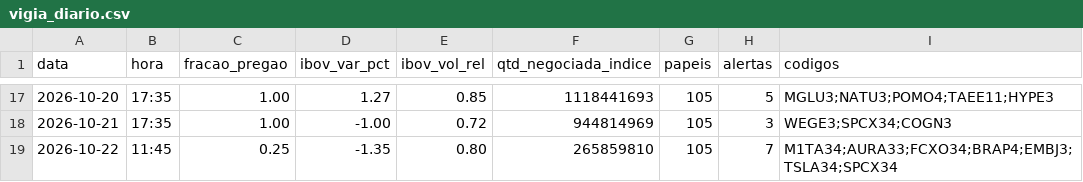
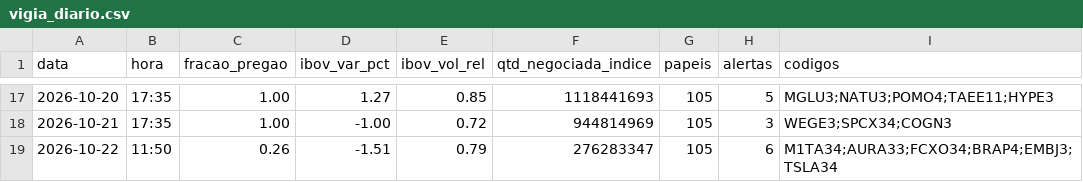
Before and after one commit to rlavourinha/monitor-cobertura, a CSV file: data/vigia_diario.csv, drawn as a sheet; only a part is shown, gaps mark what is left out.

Commit message:
vigia: alertas em tempo real 2026-10-22 11:50

```diff
--- a/data/vigia_diario.csv
+++ b/data/vigia_diario.csv
@@ -18,2 +18,2 @@ data,hora,fracao_pregao,ibov_var_pct,ibov_vol_rel,qtd_negociada_indice,papeis,al
 2026-10-21,17:35,1.00,-1.00,0.72,944814969,105,3,WEGE3;SPCX34;COGN3
-2026-10-22,11:45,0.25,-1.35,0.80,265859810,105,7,M1TA34;AURA33;FCXO34;BRAP4;EMBJ3;TSLA34;SPCX34
+2026-10-22,11:50,0.26,-1.51,0.79,276283347,105,6,M1TA34;AURA33;FCXO34;BRAP4;EMBJ3;TSLA34
```
Also changed, not shown: 4 other files.
